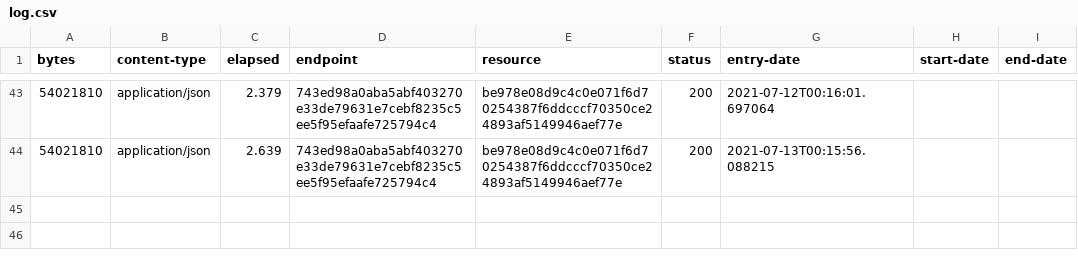
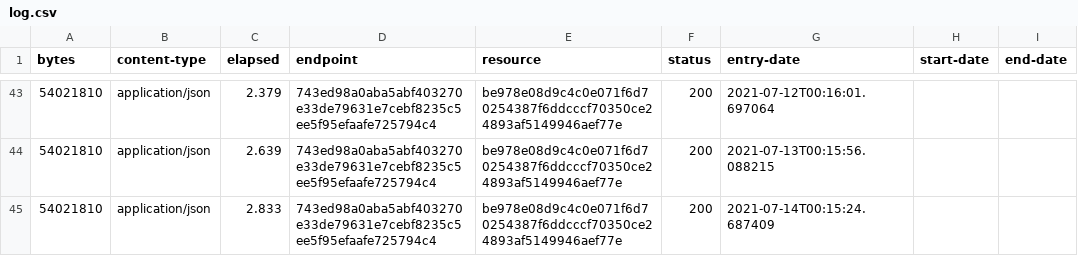
Before and after one commit to digital-land/special-area-of-conservation-collection, a CSV file: collection/log.csv, drawn as a sheet; only a part is shown, gaps mark what is left out.

Commit message:
Collection 2021-07-14

```diff
--- a/collection/log.csv
+++ b/collection/log.csv
@@ -44 +44,2 @@ bytes,content-type,elapsed,endpoint,resource,status,entry-date,start-date,end-da
 54021810,application/json,2.639,743ed98a0aba5abf403270e33de79631e7cebf8235c5ee5f95efaafe725794c4,be978e08d9c4c0e071f6d70254387f6ddcccf70350ce24893af5149946aef77e,200,2021-07-13T00:15:56.088215,,
+54021810,application/json,2.833,743ed98a0aba5abf403270e33de79631e7cebf8235c5ee5f95efaafe725794c4,be978e08d9c4c0e071f6d70254387f6ddcccf70350ce24893af5149946aef77e,200,2021-07-14T00:15:24.687409,,
```
